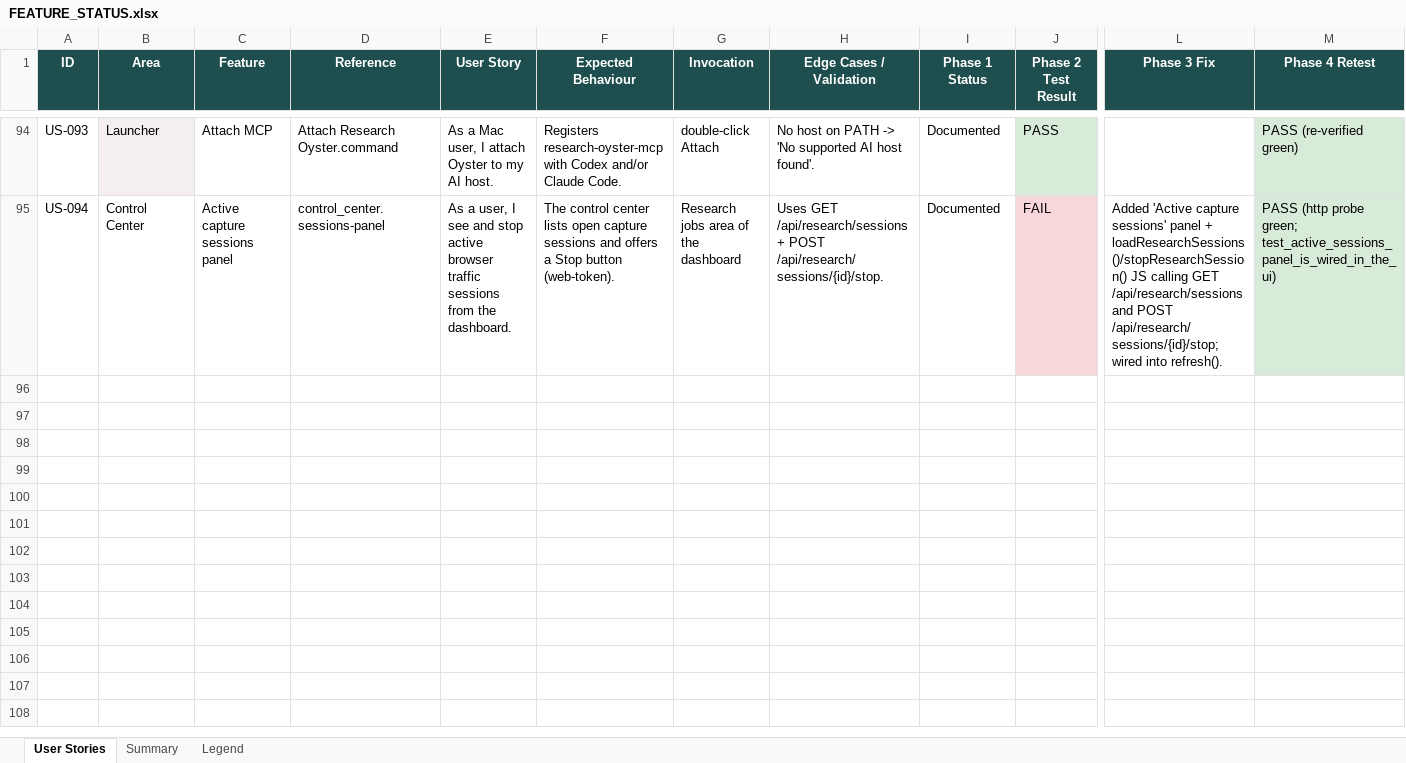
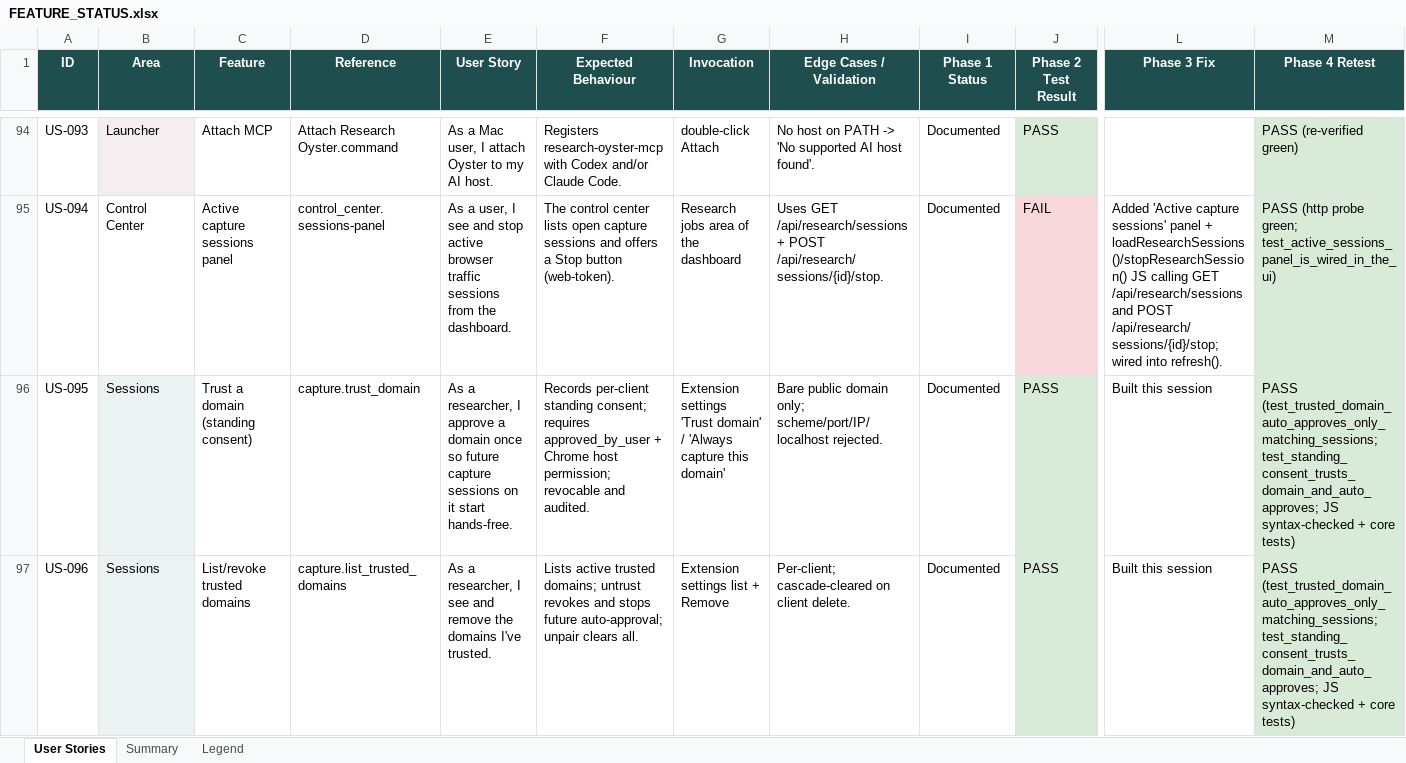
Before and after one commit to zandemha2025/research-oyster, an Excel workbook: docs/FEATURE_STATUS.xlsx, sheet User Stories, drawn as a sheet; only a part is shown, gaps mark what is left out; values as stored, in another font and other column widths than the file's, no borders; rows hold the shown columns only; the diff covers the shown part only; the diff names each change by its address in the sheet, - before the commit and + after, or states it on an @@ line.

```diff
--- a/docs/FEATURE_STATUS.xlsx (sheet User Stories)
+++ b/docs/FEATURE_STATUS.xlsx (sheet User Stories)
+row 96: US-095 | Sessions | Trust a domain (standing consent) | capture.trust_domain | As a researcher, I approve a domain once so future capture sessions on it start hands-free. | Records per-client standing consent; requires approved_by_user + Chrome host permission; revocable and audited. | Extension settings 'Trust domain' / 'Always capture this domain' | Bare public domain only; scheme/port/IP/localhost rejected. | Documented | PASS | Built this session | PASS (test_trusted_domain_auto_approves_only_matching_sessions; test_standing_consent_trusts_domain_and_auto_approves; JS syntax-checked + core tests)
+row 97: US-096 | Sessions | List/revoke trusted domains | capture.list_trusted_domains | As a researcher, I see and remove the domains I've trusted. | Lists active trusted domains; untrust revokes and stops future auto-approval; unpair clears all. | Extension settings list + Remove | Per-client; cascade-cleared on client delete. | Documented | PASS | Built this session | PASS (test_trusted_domain_auto_approves_only_matching_sessions; test_standing_consent_trusts_domain_and_auto_approves; JS syntax-checked + core tests)
```
Also changed, not shown: 2 added rows elsewhere in this sheet, sheet Summary, 13 other files.
